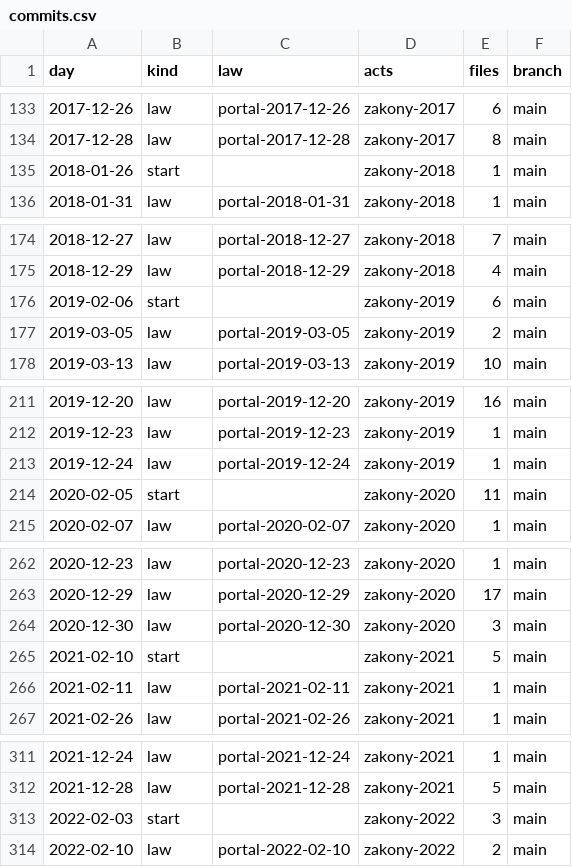
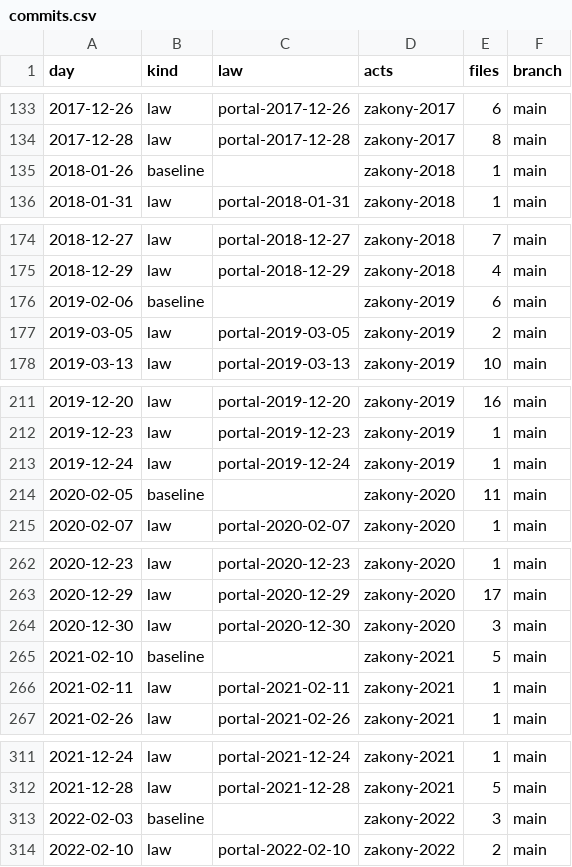
Before and after one commit to lexifina/russia-amur-law, a CSV file: data/commits.csv, drawn as a sheet; only a part is shown, gaps mark what is left out; the diff covers the shown part only.

Commit message:
Documentation, tables, tools and REPRODUCE.md
Appended 3 commits to a957cb3e529e; corpus sha256 5471f4364291610a366053224c3a4e6c3565caef79a35d3b6a43aee348ce731e, data retrieved 2026-11-24.

Kind: documentation
Check: ru-pravo-amur-20261124T123705Z

```diff
--- a/data/commits.csv
+++ b/data/commits.csv
@@ -134,3 +134,3 @@ day,kind,law,acts,files,branch
 2017-12-28,law,portal-2017-12-28,zakony-2017,8,main
-2018-01-26,start,,zakony-2018,1,main
+2018-01-26,baseline,,zakony-2018,1,main
 2018-01-31,law,portal-2018-01-31,zakony-2018,1,main
@@ -175,3 +175,3 @@ day,kind,law,acts,files,branch
 2018-12-29,law,portal-2018-12-29,zakony-2018,4,main
-2019-02-06,start,,zakony-2019,6,main
+2019-02-06,baseline,,zakony-2019,6,main
 2019-03-05,law,portal-2019-03-05,zakony-2019,2,main
@@ -213,3 +213,3 @@ day,kind,law,acts,files,branch
 2019-12-24,law,portal-2019-12-24,zakony-2019,1,main
-2020-02-05,start,,zakony-2020,11,main
+2020-02-05,baseline,,zakony-2020,11,main
 2020-02-07,law,portal-2020-02-07,zakony-2020,1,main
@@ -264,3 +264,3 @@ day,kind,law,acts,files,branch
 2020-12-30,law,portal-2020-12-30,zakony-2020,3,main
-2021-02-10,start,,zakony-2021,5,main
+2021-02-10,baseline,,zakony-2021,5,main
 2021-02-11,law,portal-2021-02-11,zakony-2021,1,main
@@ -312,3 +312,3 @@ day,kind,law,acts,files,branch
 2021-12-28,law,portal-2021-12-28,zakony-2021,5,main
-2022-02-03,start,,zakony-2022,3,main
+2022-02-03,baseline,,zakony-2022,3,main
 2022-02-10,law,portal-2022-02-10,zakony-2022,2,main
```
Also changed, not shown: 3 added rows and 8 edited cells elsewhere in this file, data/laws.csv, 26 other files.
